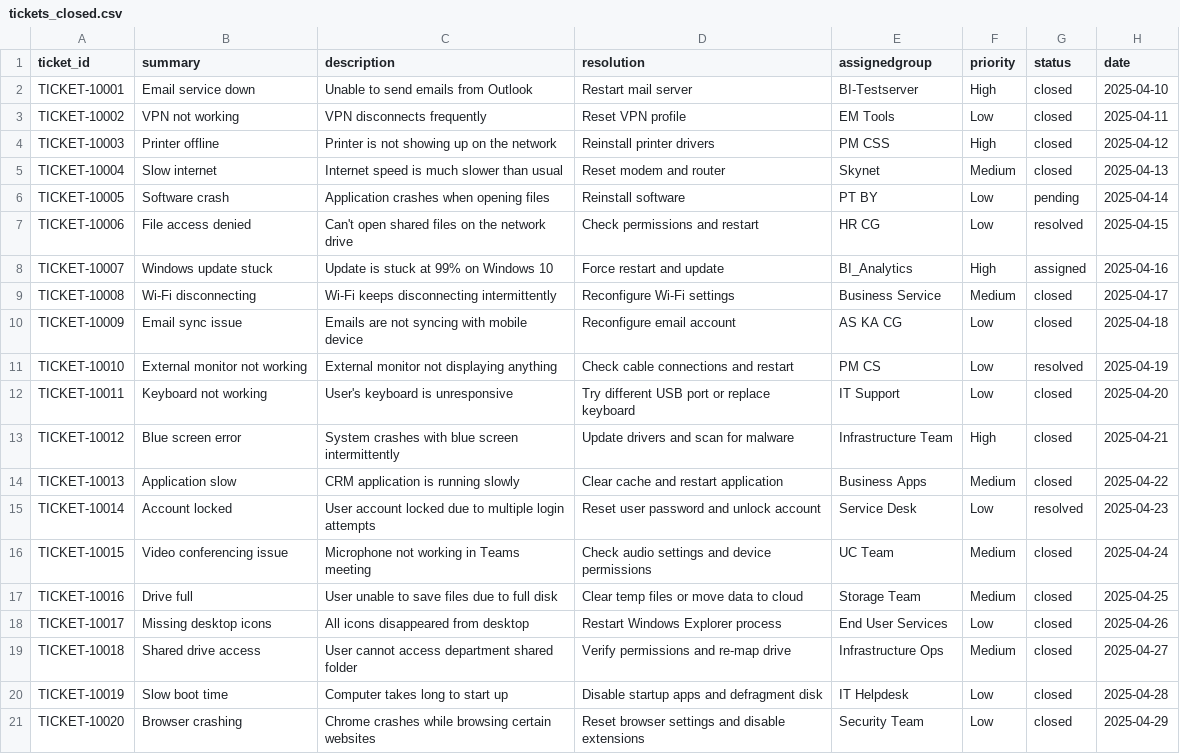
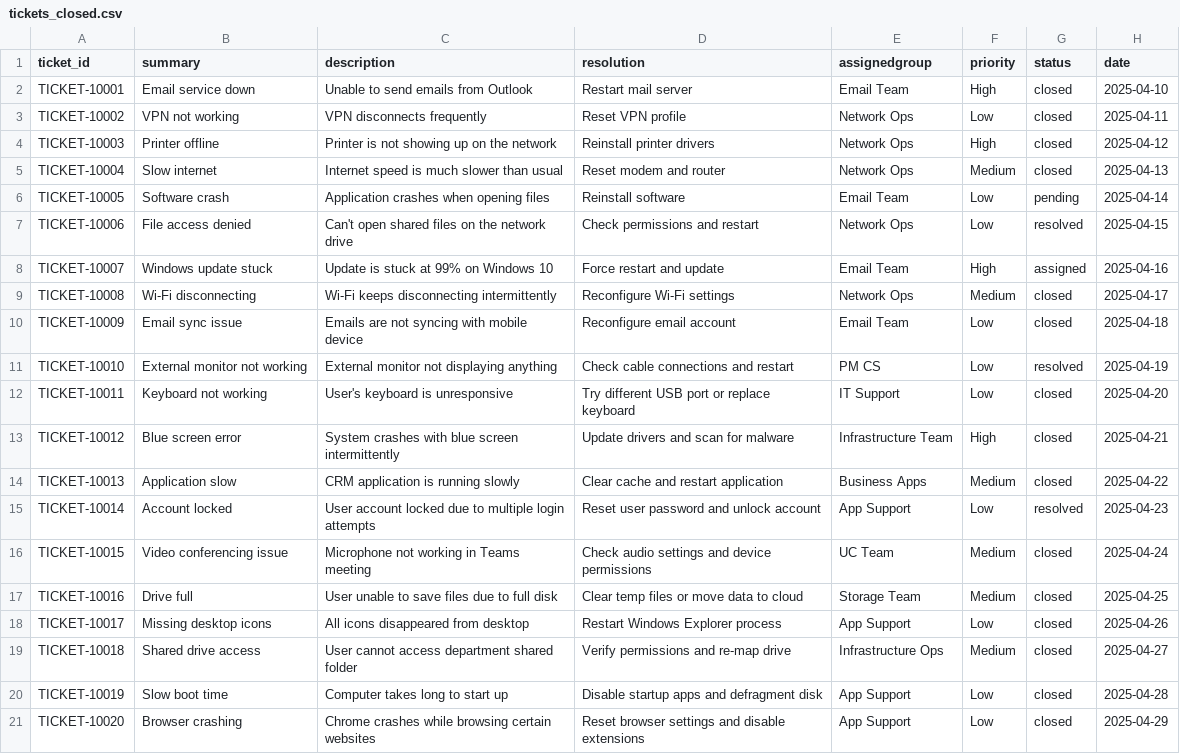
Before and after one commit to Siva-PKS/Incident-Auto-Resolver-Free-LLM-, a CSV file: tickets_closed.csv, drawn as a sheet.

Commit message:
Update tickets_closed.csv

```diff
--- a/tickets_closed.csv
+++ b/tickets_closed.csv
@@ -1,11 +1,11 @@
 ticket_id,summary,description,resolution,assignedgroup,priority,status,date
-TICKET-10001,Email service down,Unable to send emails from Outlook,Restart mail server,BI-Testserver,High,closed,2025-04-10
-TICKET-10002,VPN not working,VPN disconnects frequently,Reset VPN profile,EM Tools,Low,closed,2025-04-11
-TICKET-10003,Printer offline,Printer is not showing up on the network,Reinstall printer drivers,PM CSS,High,closed,2025-04-12
-TICKET-10004,Slow internet,Internet speed is much slower than usual,Reset modem and router,Skynet,Medium,closed,2025-04-13
-TICKET-10005,Software crash,Application crashes when opening files,Reinstall software,PT BY,Low,pending,2025-04-14
-TICKET-10006,File access denied,Can't open shared files on the network drive,Check permissions and restart,HR CG,Low,resolved,2025-04-15
-TICKET-10007,Windows update stuck,Update is stuck at 99% on Windows 10,Force restart and update,BI_Analytics,High,assigned,2025-04-16
-TICKET-10008,Wi-Fi disconnecting,Wi-Fi keeps disconnecting intermittently,Reconfigure Wi-Fi settings,Business Service,Medium,closed,2025-04-17
-TICKET-10009,Email sync issue,Emails are not syncing with mobile device,Reconfigure email account,AS KA CG,Low,closed,2025-04-18
+TICKET-10001,Email service down,Unable to send emails from Outlook,Restart mail server,Email Team,High,closed,2025-04-10
+TICKET-10002,VPN not working,VPN disconnects frequently,Reset VPN profile,Network Ops,Low,closed,2025-04-11
+TICKET-10003,Printer offline,Printer is not showing up on the network,Reinstall printer drivers,Network Ops,High,closed,2025-04-12
+TICKET-10004,Slow internet,Internet speed is much slower than usual,Reset modem and router,Network Ops,Medium,closed,2025-04-13
+TICKET-10005,Software crash,Application crashes when opening files,Reinstall software,Email Team,Low,pending,2025-04-14
+TICKET-10006,File access denied,Can't open shared files on the network drive,Check permissions and restart,Network Ops,Low,resolved,2025-04-15
+TICKET-10007,Windows update stuck,Update is stuck at 99% on Windows 10,Force restart and update,Email Team,High,assigned,2025-04-16
+TICKET-10008,Wi-Fi disconnecting,Wi-Fi keeps disconnecting intermittently,Reconfigure Wi-Fi settings,Network Ops,Medium,closed,2025-04-17
+TICKET-10009,Email sync issue,Emails are not syncing with mobile device,Reconfigure email account,Email Team,Low,closed,2025-04-18
 TICKET-10010,External monitor not working,External monitor not displaying anything,Check cable connections and restart,PM CS,Low,resolved,2025-04-19
@@ -14,8 +14,8 @@ TICKET-10012,Blue screen error,System crashes with blue screen intermittently,Up
 TICKET-10013,Application slow,CRM application is running slowly,Clear cache and restart application,Business Apps,Medium,closed,2025-04-22
-TICKET-10014,Account locked,User account locked due to multiple login attempts,Reset user password and unlock account,Service Desk,Low,resolved,2025-04-23
+TICKET-10014,Account locked,User account locked due to multiple login attempts,Reset user password and unlock account,App Support,Low,resolved,2025-04-23
 TICKET-10015,Video conferencing issue,Microphone not working in Teams meeting,Check audio settings and device permissions,UC Team,Medium,closed,2025-04-24
 TICKET-10016,Drive full,User unable to save files due to full disk,Clear temp files or move data to cloud,Storage Team,Medium,closed,2025-04-25
-TICKET-10017,Missing desktop icons,All icons disappeared from desktop,Restart Windows Explorer process,End User Services,Low,closed,2025-04-26
+TICKET-10017,Missing desktop icons,All icons disappeared from desktop,Restart Windows Explorer process,App Support,Low,closed,2025-04-26
 TICKET-10018,Shared drive access,User cannot access department shared folder,Verify permissions and re-map drive,Infrastructure Ops,Medium,closed,2025-04-27
-TICKET-10019,Slow boot time,Computer takes long to start up,Disable startup apps and defragment disk,IT Helpdesk,Low,closed,2025-04-28
-TICKET-10020,Browser crashing,Chrome crashes while browsing certain websites,Reset browser settings and disable extensions,Security Team,Low,closed,2025-04-29
+TICKET-10019,Slow boot time,Computer takes long to start up,Disable startup apps and defragment disk,App Support,Low,closed,2025-04-28
+TICKET-10020,Browser crashing,Chrome crashes while browsing certain websites,Reset browser settings and disable extensions,App Support,Low,closed,2025-04-29
```
